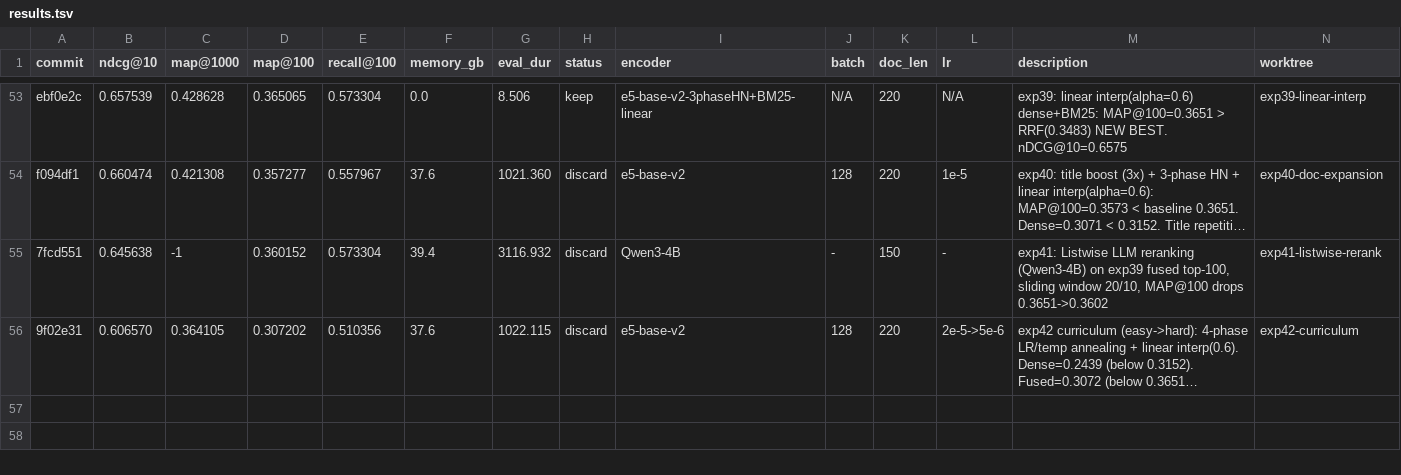
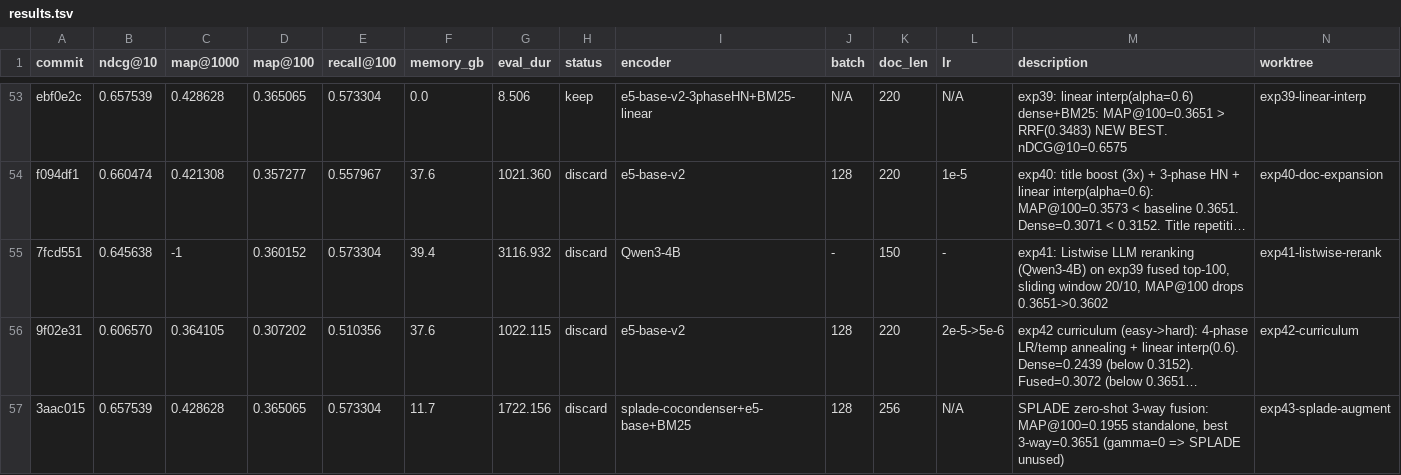
Before and after one commit to rankun203/retrieval-autoresearch, a TSV file: results.tsv, drawn as a sheet; only a part is shown, gaps mark what is left out; long unchanged cells end in …; the diff names each change by its address in the sheet, - before the commit and + after, or states it on an @@ line.

```diff
--- a/results.tsv
+++ b/results.tsv
+row 57: 3aac015 | 0.657539 | 0.428628 | 0.365065 | 0.573304 | 11.7 | 1722.156 | discard | splade-cocondenser+e5-base+BM25 | 128 | 256 | N/A | SPLADE zero-shot 3-way fusion: MAP@100=0.1955 standalone, best 3-way=0.3651 (gamma=0 => SPLADE unused) | exp43-splade-augment
```
Also changed, not shown: 2 other files.
